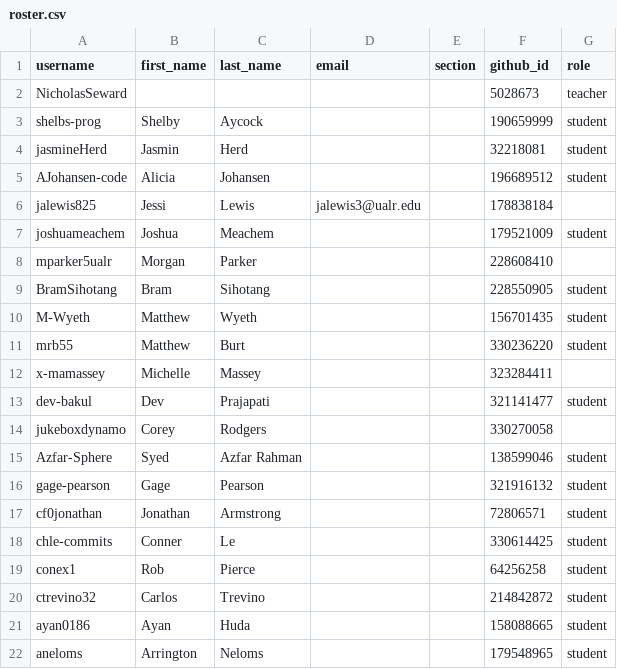
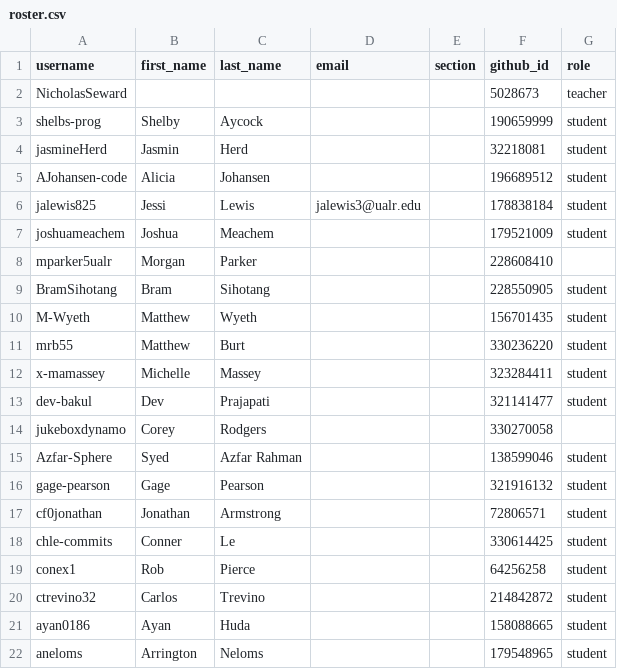
Before and after one commit to Seward-Classes/classroom50, a CSV file: programming-languages/roster.csv, drawn as a sheet.

Commit message:
[Classroom 50] Sync roster from teams: programming-languages

```diff
--- a/programming-languages/roster.csv
+++ b/programming-languages/roster.csv
@@ -5,3 +5,3 @@ jasmineHerd,Jasmin,Herd,,,32218081,student
 AJohansen-code,Alicia,Johansen,,,196689512,student
-jalewis825,Jessi,Lewis,jalewis3@ualr.edu,,178838184,
+jalewis825,Jessi,Lewis,jalewis3@ualr.edu,,178838184,student
 joshuameachem,Joshua,Meachem,,,179521009,student
@@ -11,3 +11,3 @@ M-Wyeth,Matthew,Wyeth,,,156701435,student
 mrb55,Matthew,Burt,,,330236220,student
-x-mamassey,Michelle,Massey,,,323284411,
+x-mamassey,Michelle,Massey,,,323284411,student
 dev-bakul,Dev,Prajapati,,,321141477,student
```
